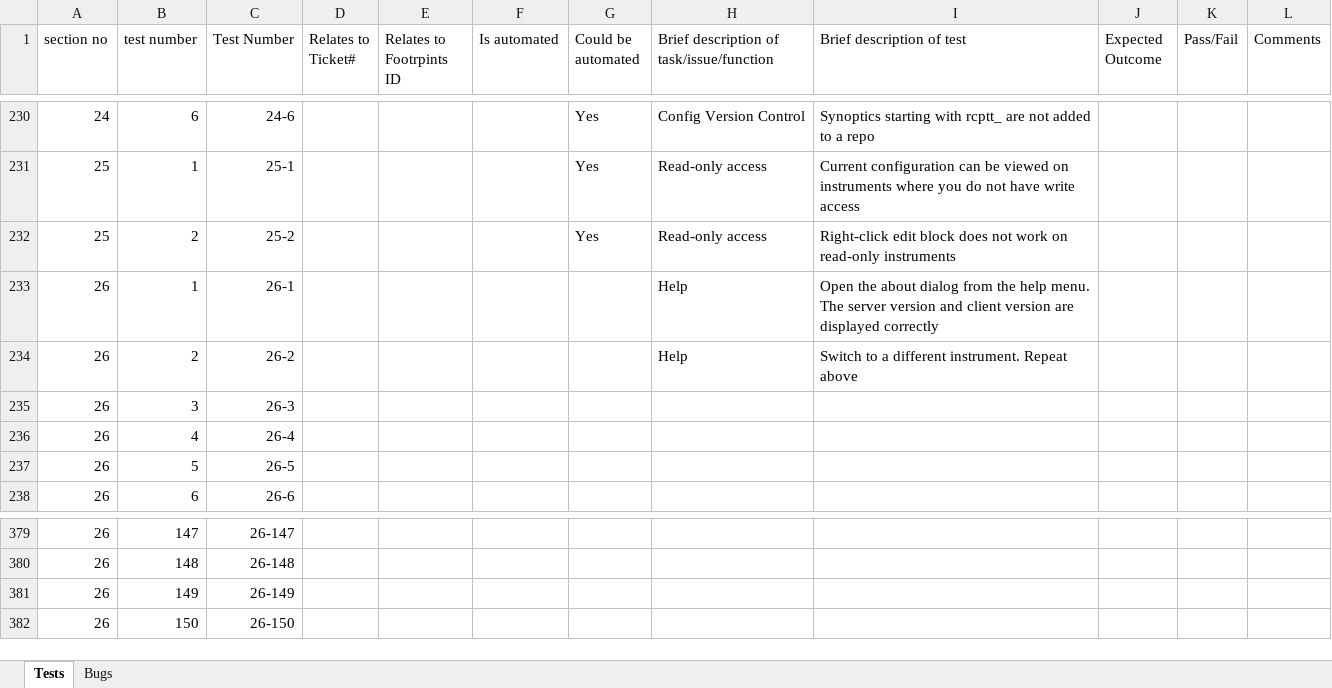
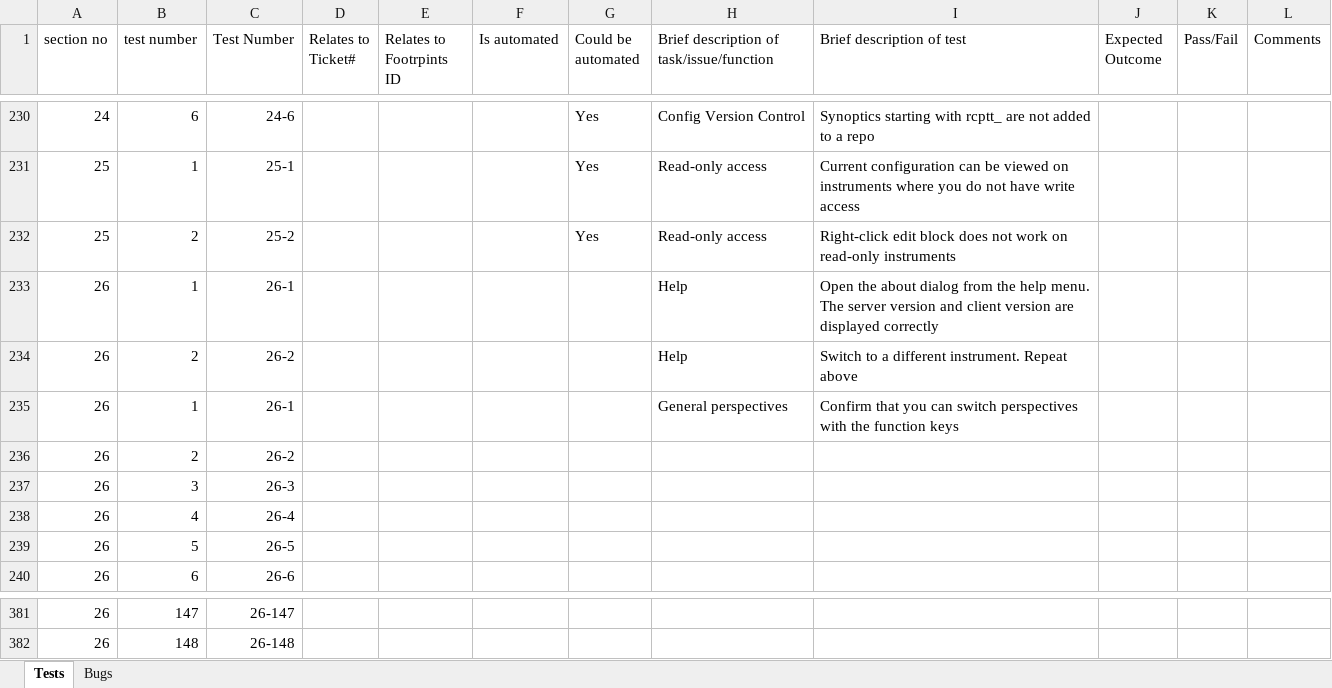
Before and after one commit to ISISComputingGroup/ibex_developers_manual, an Excel workbook: testing/manual_system_tests_template.xlsx, sheet Tests, drawn as a sheet; only a part is shown, gaps mark what is left out; values as stored, in another font and other column widths than the file's, no borders; conditional formats not drawn; removed rows and columns are numbered as before the commit, all else as after; the diff names each change by its address in the sheet, - before the commit and + after, or states it on an @@ line.

Commit message:
Added manual test for #369

```diff
--- a/testing/manual_system_tests_template.xlsx (sheet Tests)
+++ b/testing/manual_system_tests_template.xlsx (sheet Tests)
+row 235: 26 | 1 | 26-1 |  |  |  |  | General perspectives | Confirm that you can switch perspectives with the function keys
+row 236: 26 | 2 | 26-2
-row 381: 26 | 149 | 26-149
-row 382: 26 | 150 | 26-150
```
Also changed, not shown: formulas that keep their value.
